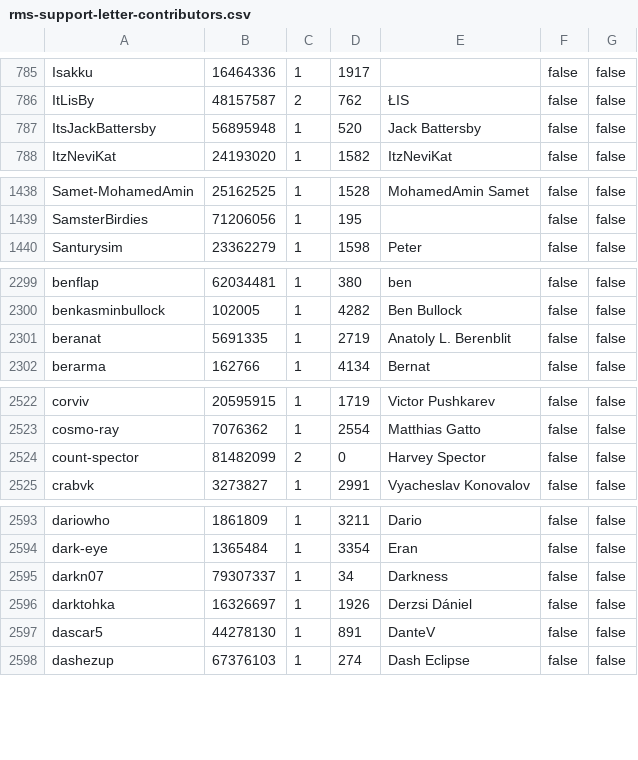
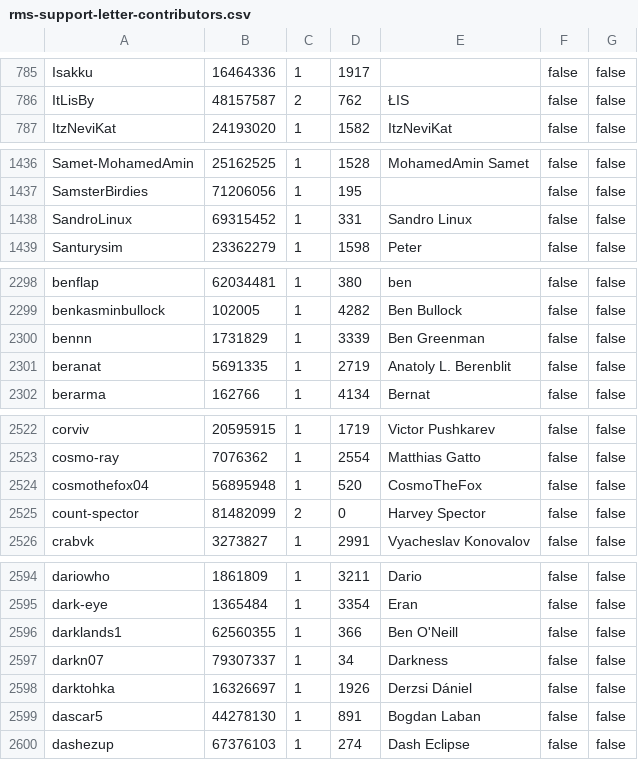
Before and after one commit to travisbrown/octocrabby, a CSV file: data/rms-support-letter-contributors.csv, drawn as a sheet; only a part is shown, gaps mark what is left out; the diff covers the shown part only.

Commit message:
Update rms-support-letter contributors file

```diff
--- a/data/rms-support-letter-contributors.csv
+++ b/data/rms-support-letter-contributors.csv
@@ -786,3 +786,2 @@ Isakku,16464336,1,1917,,false,false
 ItLisBy,48157587,2,762,ŁIS,false,false
-ItsJackBattersby,56895948,1,520,Jack Battersby,false,false
 ItzNeviKat,24193020,1,1582,ItzNeviKat,false,false
@@ -1439,2 +1437,3 @@ Samet-MohamedAmin,25162525,1,1528,MohamedAmin Samet,false,false
 SamsterBirdies,71206056,1,195,,false,false
+SandroLinux,69315452,1,331,Sandro Linux,false,false
 Santurysim,23362279,1,1598,Peter,false,false
@@ -2300,2 +2299,3 @@ benflap,62034481,1,380,ben,false,false
 benkasminbullock,102005,1,4282,Ben Bullock,false,false
+bennn,1731829,1,3339,Ben Greenman,false,false
 beranat,5691335,1,2719,Anatoly L. Berenblit,false,false
@@ -2523,2 +2523,3 @@ corviv,20595915,1,1719,Victor Pushkarev,false,false
 cosmo-ray,7076362,1,2554,Matthias Gatto,false,false
+cosmothefox04,56895948,1,520,CosmoTheFox,false,false
 count-spector,81482099,2,0,Harvey Spector,false,false
@@ -2594,5 +2595,6 @@ dariowho,1861809,1,3211,Dario,false,false
 dark-eye,1365484,1,3354,Eran,false,false
+darklands1,62560355,1,366,Ben O'Neill,false,false
 darkn07,79307337,1,34,Darkness,false,false
 darktohka,16326697,1,1926,Derzsi Dániel,false,false
-dascar5,44278130,1,891,DanteV,false,false
+dascar5,44278130,1,891,Bogdan Laban,false,false
 dashezup,67376103,1,274,Dash Eclipse,false,false
```
Also changed, not shown: 5 added rows, 2 removed rows and 8 edited cells elsewhere in this file.
